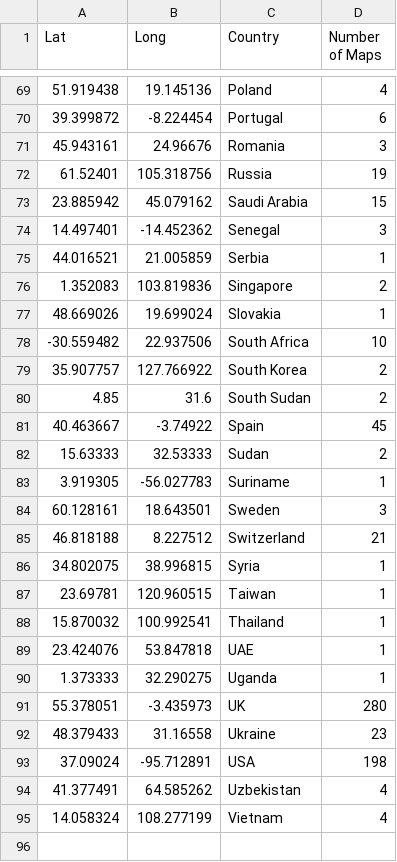
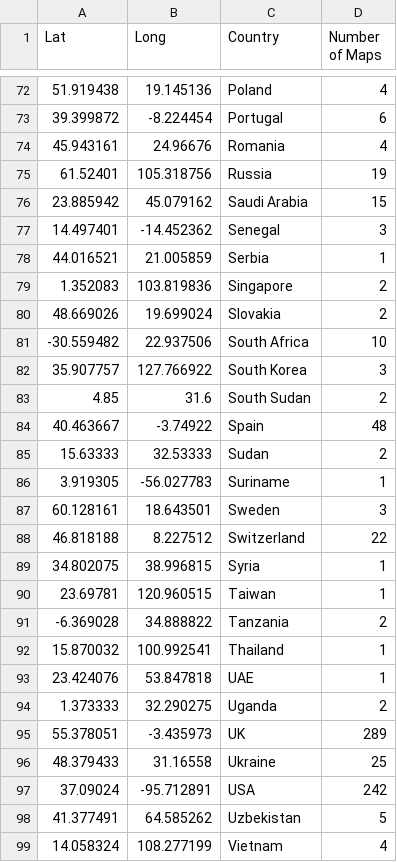
Before and after one commit to dakvid/30DayMapChallenge2020Metadata, a CSV file: stats/country_map_data.csv, drawn as a sheet; only a part is shown, gaps mark what is left out; the diff covers the shown part only.

```diff
--- a/stats/country_map_data.csv
+++ b/stats/country_map_data.csv
@@ -70,3 +73,3 @@ Lat,Long,Country,Number of Maps
 39.399872,-8.224454,Portugal,6
-45.943161,24.96676,Romania,3
+45.943161,24.96676,Romania,4
 61.52401,105.318756,Russia,19
@@ -76,7 +79,7 @@ Lat,Long,Country,Number of Maps
 1.352083,103.819836,Singapore,2
-48.669026,19.699024,Slovakia,1
+48.669026,19.699024,Slovakia,2
 -30.559482,22.937506,South Africa,10
-35.907757,127.766922,South Korea,2
+35.907757,127.766922,South Korea,3
 4.85,31.6,South Sudan,2
-40.463667,-3.74922,Spain,45
+40.463667,-3.74922,Spain,48
 15.63333,32.53333,Sudan,2
@@ -84,12 +87,13 @@ Lat,Long,Country,Number of Maps
 60.128161,18.643501,Sweden,3
-46.818188,8.227512,Switzerland,21
+46.818188,8.227512,Switzerland,22
 34.802075,38.996815,Syria,1
 23.69781,120.960515,Taiwan,1
+-6.369028,34.888822,Tanzania,2
 15.870032,100.992541,Thailand,1
 23.424076,53.847818,UAE,1
-1.373333,32.290275,Uganda,1
-55.378051,-3.435973,UK,280
-48.379433,31.16558,Ukraine,23
-37.09024,-95.712891,USA,198
-41.377491,64.585262,Uzbekistan,4
+1.373333,32.290275,Uganda,2
+55.378051,-3.435973,UK,289
+48.379433,31.16558,Ukraine,25
+37.09024,-95.712891,USA,242
+41.377491,64.585262,Uzbekistan,5
 14.058324,108.277199,Vietnam,4
```
Also changed, not shown: 3 added rows and 19 edited cells elsewhere in this file, stats/cartographer_map_data.csv.
